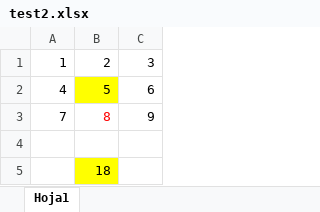
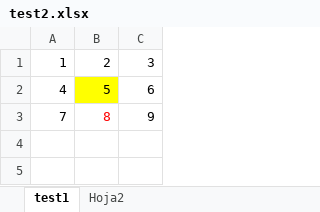
Before and after one commit to dblancoformacion/python_pruebas, an Excel workbook: data/test2.xlsx, sheet test1, drawn as a sheet; values as stored, in another font and other column widths than the file's, no borders; the diff names each change by its address in the sheet, - before the commit and + after, or states it on an @@ line.

```diff
--- a/data/test2.xlsx (sheet test1)
+++ b/data/test2.xlsx (sheet test1)
-sheet tab: Hoja1
+sheet tab: test1
+sheet tab: Hoja2
-row 4: (empty)
-row 5:  | 18
```
Also changed, not shown: data/test.xlsx, 4 other files.
